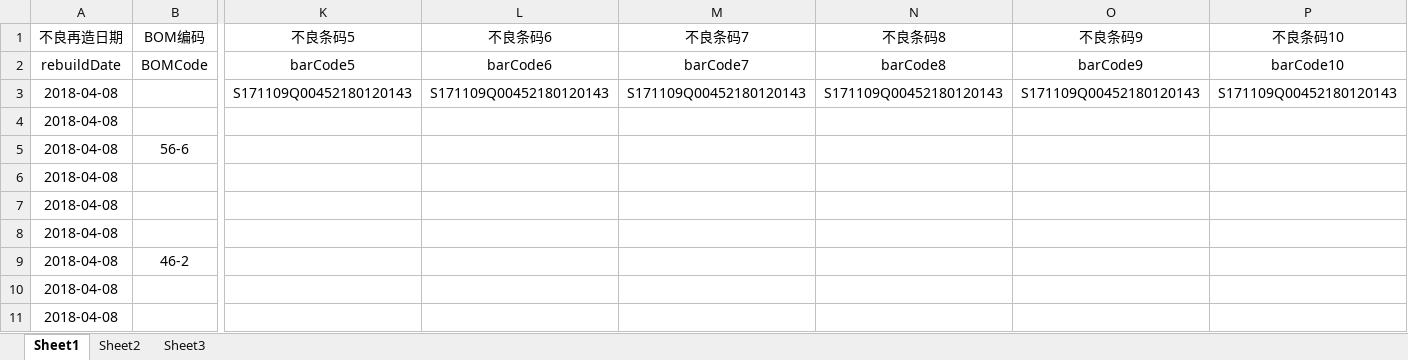
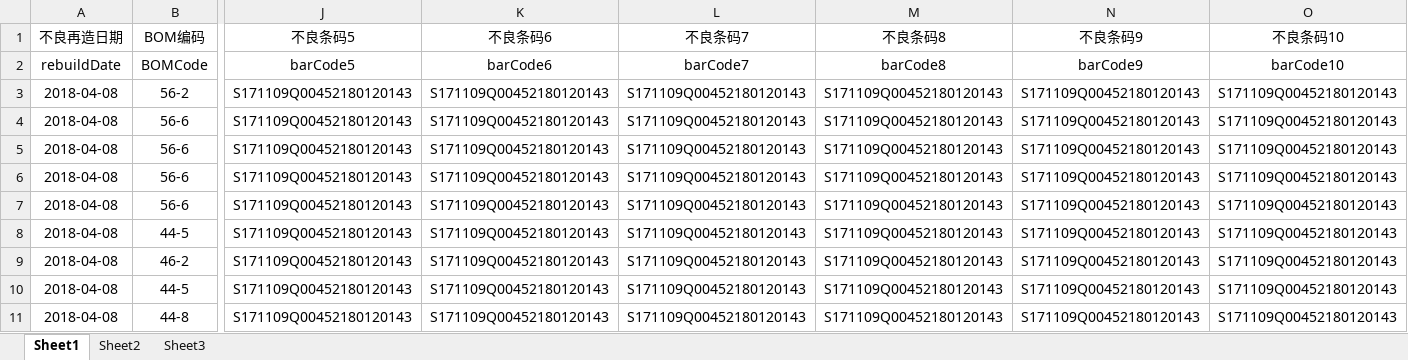
Before and after one commit to guoye1110/zihua_MESSystem, an Excel workbook: data/globalTables/reuseMaterial.xlsx, sheet Sheet1, drawn as a sheet; only a part is shown, gaps mark what is left out; values as stored, in another font and other column widths than the file's, no borders; addresses are those after the commit; the diff covers the shown part only; the diff names each change by its address in the sheet, - before the commit and + after, or states it on an @@ line.

```diff
--- a/data/globalTables/reuseMaterial.xlsx (sheet Sheet1)
+++ b/data/globalTables/reuseMaterial.xlsx (sheet Sheet1)
-B3 (BOM编码): (empty)
+B3 (BOM编码): 56-2
-B4 (BOM编码): (empty)
+B4 (BOM编码): 56-6
-J4:J11 (不良条码5): (empty)
+J4:J11 (不良条码5): S171109Q00452180120143
-K4:K11 (不良条码6): (empty)
+K4:K11 (不良条码6): S171109Q00452180120143
-L4:L11 (不良条码7): (empty)
+L4:L11 (不良条码7): S171109Q00452180120143
-M4:M11 (不良条码8): (empty)
+M4:M11 (不良条码8): S171109Q00452180120143
-N4:N11 (不良条码9): (empty)
+N4:N11 (不良条码9): S171109Q00452180120143
-O4:O11 (不良条码10): (empty)
+O4:O11 (不良条码10): S171109Q00452180120143
-B6:B7 (BOM编码): (empty)
+B6:B7 (BOM编码): 56-6
-B8 (BOM编码): (empty)
+B8 (BOM编码): 44-5
-B10 (BOM编码): (empty)
+B10 (BOM编码): 44-5
-B11 (BOM编码): (empty)
+B11 (BOM编码): 44-8
```
Also changed, not shown: 1 removed column and 11 edited cells elsewhere in this sheet, data/globalTables/finalPacking.xlsx, data/globalTables/inspectionList.xlsx, 15 other files.
